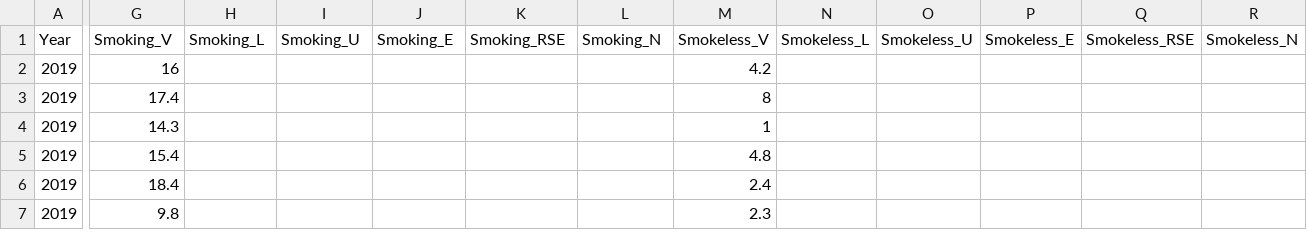
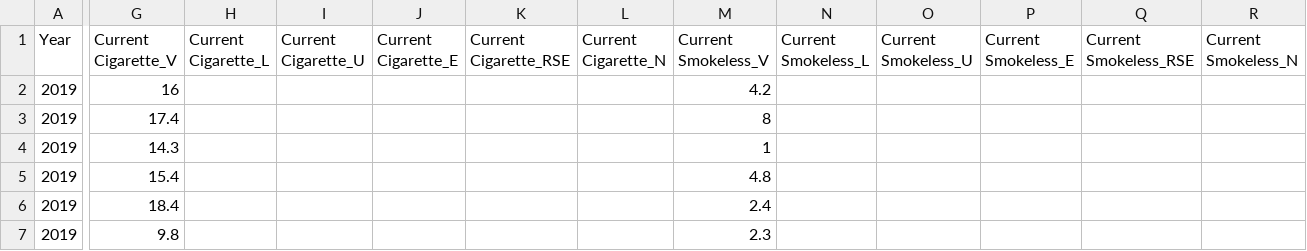
Before and after one commit to kevintcaron/tobacco-prevalence-brfss, a CSV file: data/2024-08-22_2018-2022 NTCP Prevalence Estimates - Dashboard.csv, drawn as a sheet; only a part is shown, gaps mark what is left out; the diff covers the shown part only; the diff names each change by its address in the sheet, - before the commit and + after, or states it on an @@ line.

```diff
--- a/data/2024-08-22_2018-2022 NTCP Prevalence Estimates - Dashboard.csv
+++ b/data/2024-08-22_2018-2022 NTCP Prevalence Estimates - Dashboard.csv
-G1: Smoking_V
+G1: Current Cigarette_V
-H1: Smoking_L
+H1: Current Cigarette_L
-I1: Smoking_U
+I1: Current Cigarette_U
-J1: Smoking_E
+J1: Current Cigarette_E
-K1: Smoking_RSE
+K1: Current Cigarette_RSE
-L1: Smoking_N
+L1: Current Cigarette_N
-M1: Smokeless_V
+M1: Current Smokeless_V
-N1: Smokeless_L
+N1: Current Smokeless_L
-O1: Smokeless_U
+O1: Current Smokeless_U
-P1: Smokeless_E
+P1: Current Smokeless_E
-Q1: Smokeless_RSE
+Q1: Current Smokeless_RSE
-R1: Smokeless_N
+R1: Current Smokeless_N
```
Also changed, not shown: 12 edited cells elsewhere in this file, 2 other files.
